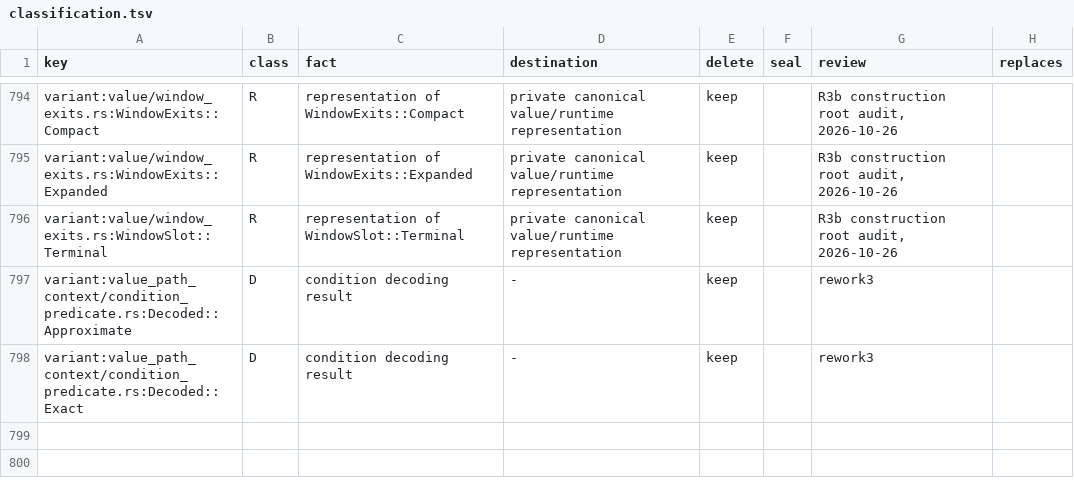
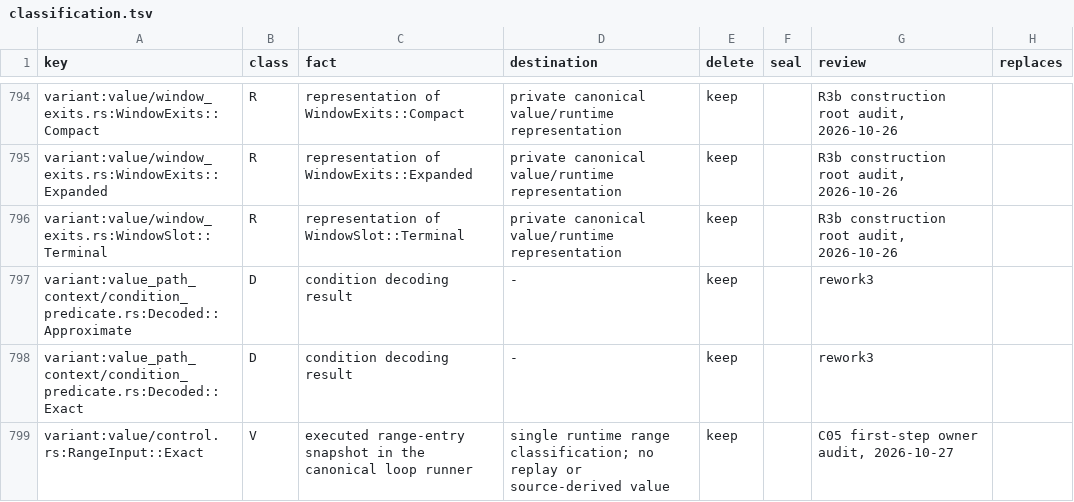
Before and after one commit to romnn/helm-schema, a TSV file: plan/value-algebra-r0-inventory/classification.tsv, drawn as a sheet; only a part is shown, gaps mark what is left out.

Commit message:
fix(ir): preserve loop outcomes through widening
Distinguish invalid, exact and summary range inputs. Execute bounded literal
integer ranges with their Go integer type and preserve proven nonemptiness
past the member cap. Keep terminal body outcomes instead of converting every
summary exit to success. Record decoded JSON numbers as Float64 without
inventing numeric serialization.

Add Helm-backed laws for range types, entry snapshots, live string slots,
loop control and 31/32/33-member boundaries. Keep one range executor; replace
conflated classification and unconditional terminal-flow erasure.

Partial, non-landable C05 construction step over 82ccabf8. W1: 1,857 cells,
FA 173 -> 173, zero new false rejections, zero lost closures; new closure
cell IDs: none. Targeted tests 61/61; fmt, all-targets check and
task lint exit0. Pinned Helm controls 120+12 pass. Production Rust net +93.

Paired debug medians (base -> candidate CPU-s): Kyverno 5.227 -> 5.001,
KPS 8.260 -> 8.273, Datadog 4.932 -> 4.830. Paired ranges cross zero;
no speedup claim. Three chart schemas byte-identical, no watchdog stop.

Remaining C05: bounded summaries, remaining-body may-write footprints,
snapshot-safe allocation collapse and typed numeric slices. Full workspace,
family-chart replay and landing gates remain open. Evidence:
.codex-evidence/C05/report.md and .codex-evidence/C05/size-ledger.md.

```diff
--- a/plan/value-algebra-r0-inventory/classification.tsv
+++ b/plan/value-algebra-r0-inventory/classification.tsv
@@ -798 +798,2 @@ variant:value_path_context/condition_predicate.rs:Decoded::Approximate	D	conditi
 variant:value_path_context/condition_predicate.rs:Decoded::Exact	D	condition decoding result	-	keep		rework3	
+variant:value/control.rs:RangeInput::Exact	V	executed range-entry snapshot in the canonical loop runner	single runtime range classification; no replay or source-derived value	keep		C05 first-step owner audit, 2026-10-27	
```
Also changed, not shown: 4 other files.
